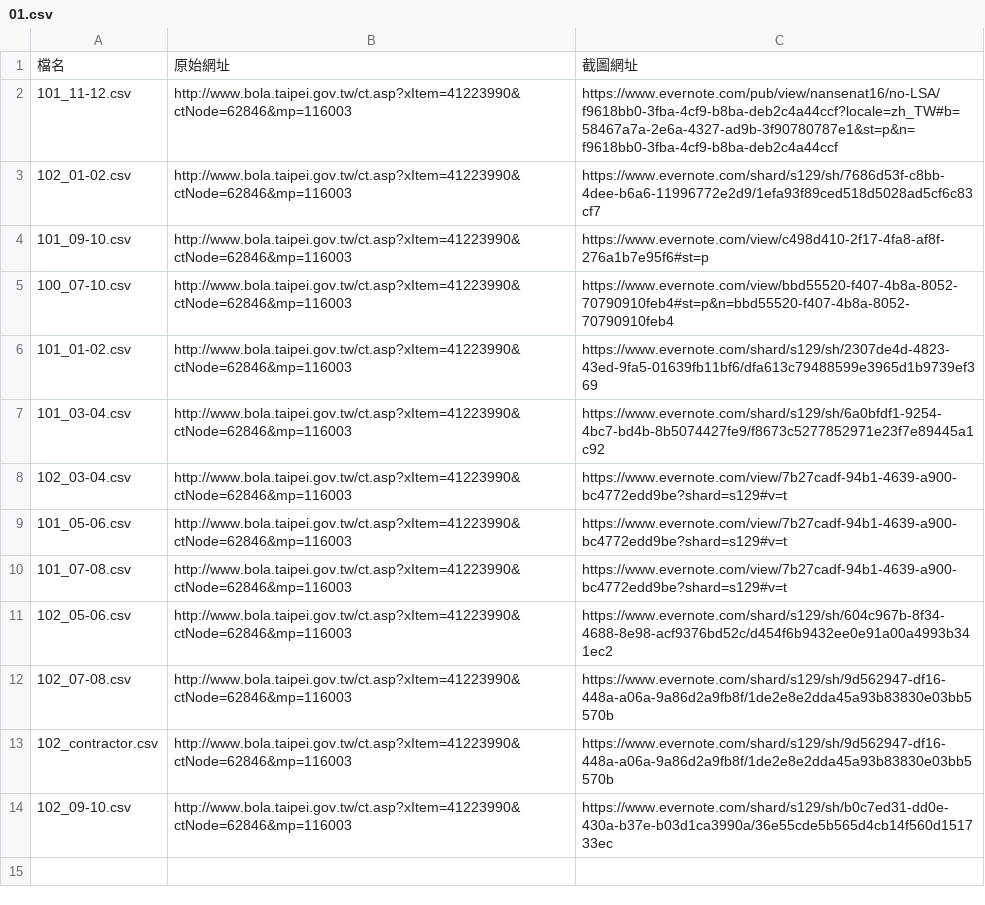
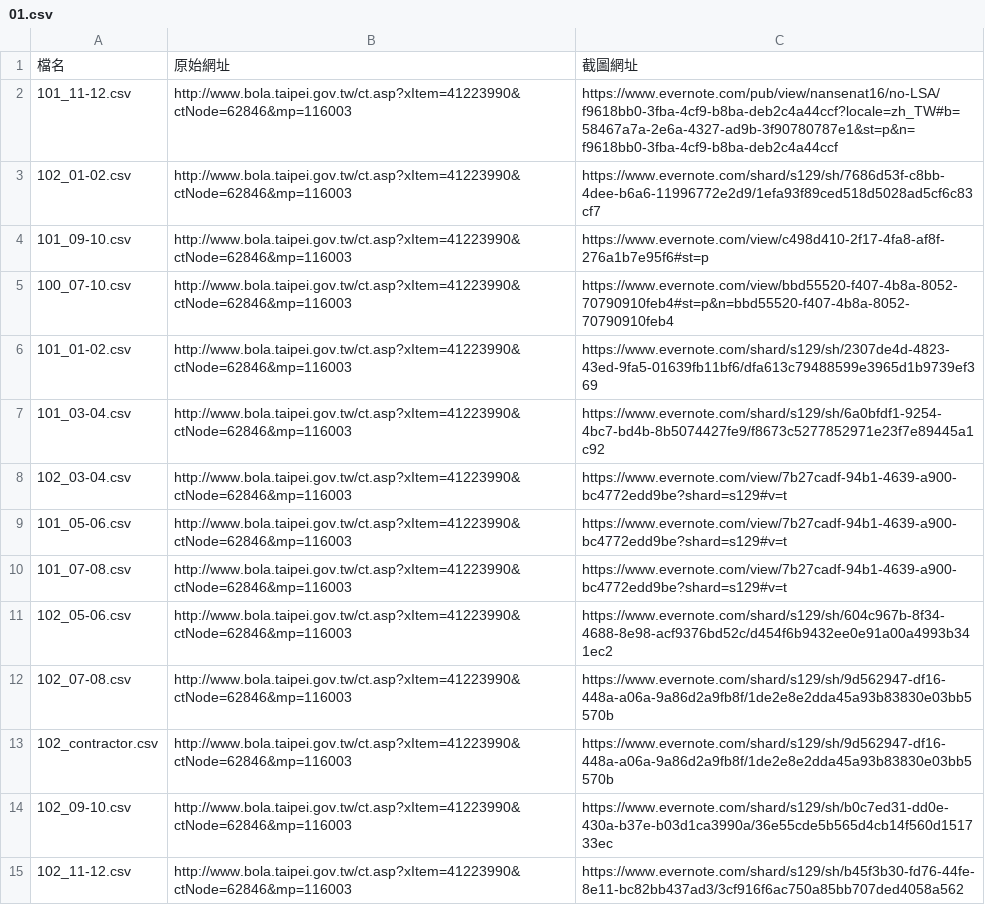
Before and after one commit to nansenat16/LSA-CSV, a CSV file: source/01.csv, drawn as a sheet.

```diff
--- a/source/01.csv
+++ b/source/01.csv
@@ -14 +14,2 @@
 102_09-10.csv,http://www.bola.taipei.gov.tw/ct.asp?xItem=41223990&ctNode=62846&mp=116003,https://www.evernote.com/shard/s129/sh/b0c7ed31-dd0e-430a-b37e-b03d1ca3990a/36e55cde5b565d4cb14f560d151733ec
+102_11-12.csv,http://www.bola.taipei.gov.tw/ct.asp?xItem=41223990&ctNode=62846&mp=116003,https://www.evernote.com/shard/s129/sh/b45f3b30-fd76-44fe-8e11-bc82bb437ad3/3cf916f6ac750a85bb707ded4058a562
```
Also changed, not shown: 1 other file.
